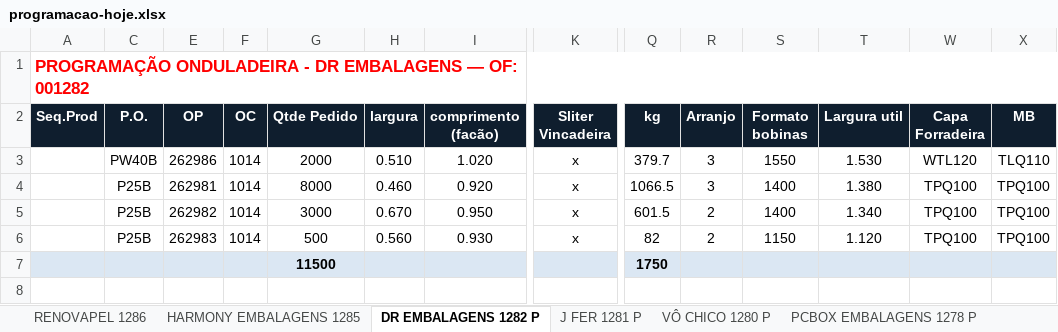
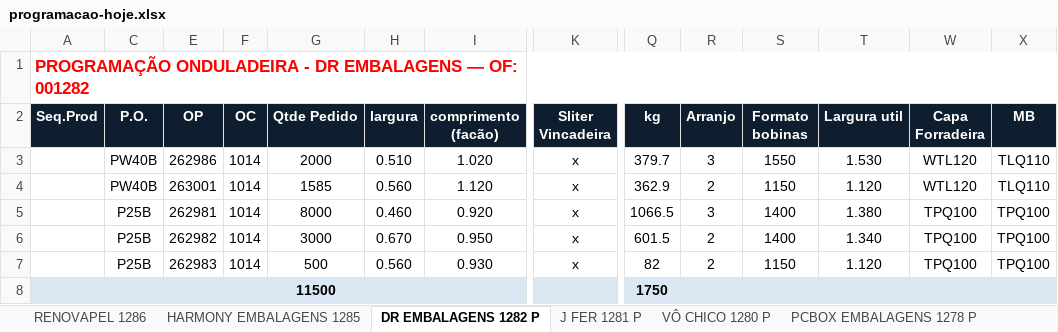
Before and after one commit to marcilianocamargo-stack/controle-producao-etiquetas, an Excel workbook: programacao-hoje.xlsx, sheet DR EMBALAGENS 1282 P, drawn as a sheet; only a part is shown, gaps mark what is left out; values as stored, in another font and other column widths than the file's, no borders; rows hold the shown columns only; the diff names each change by its address in the sheet, - before the commit and + after, or states it on an @@ line.

Commit message:
Atualiza programacao-hoje.xlsx (15/10/2026 16:40)

```diff
--- a/programacao-hoje.xlsx (sheet DR EMBALAGENS 1282 P)
+++ b/programacao-hoje.xlsx (sheet DR EMBALAGENS 1282 P)
+row 4:  | PW40B | 263001 | 1014 | 1585 | 0.560 | 1.120 | x | 362.9 | 2 | 1150 | 1.120 | WTL120 | TLQ110
```
Also changed, not shown: hidden cells.
